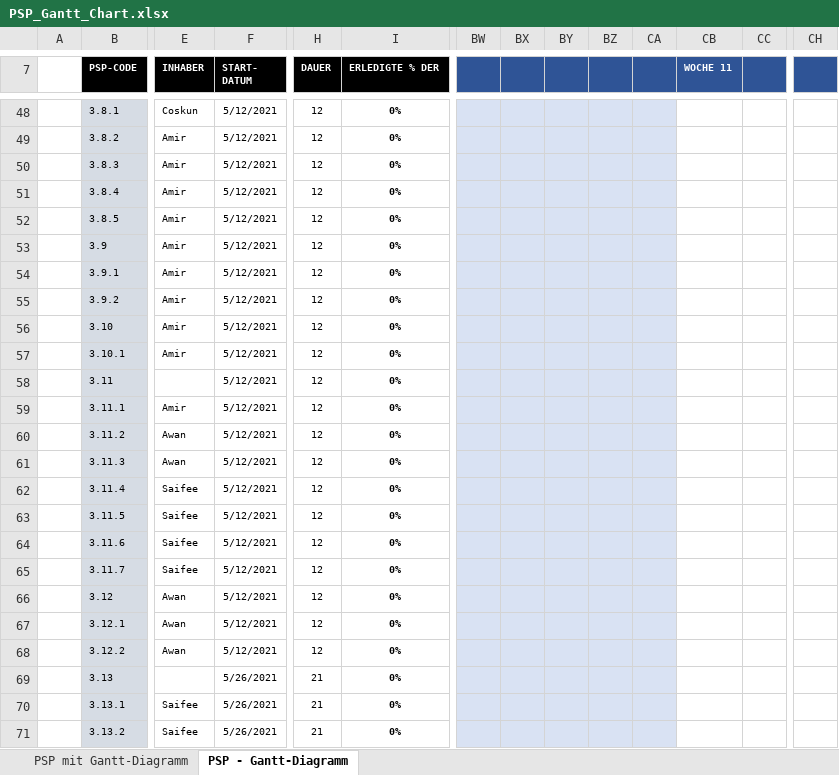
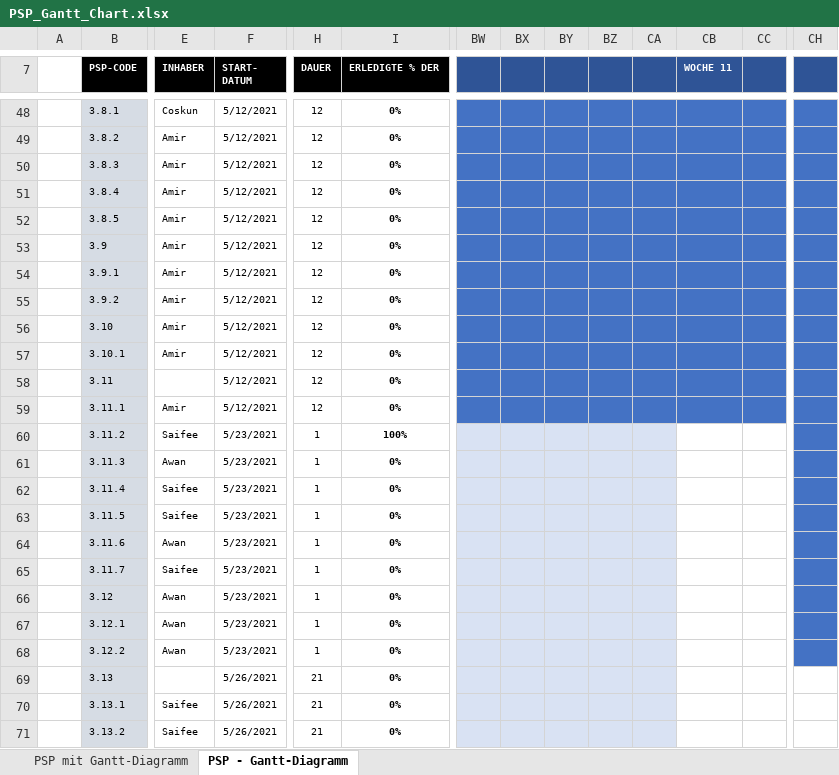
Before and after one commit to farhansaifee/ProjectWebshop, an Excel workbook: Documents/PSP_Gantt_Chart.xlsx, sheet PSP - Gantt-Diagramm, drawn as a sheet; only a part is shown, gaps mark what is left out; values as stored, in another font and other column widths than the file's, no borders; the diff covers the shown part only; the diff names each change by its address in the sheet, - before the commit and + after, or states it on an @@ line.

```diff
--- a/Documents/PSP_Gantt_Chart.xlsx (sheet PSP - Gantt-Diagramm)
+++ b/Documents/PSP_Gantt_Chart.xlsx (sheet PSP - Gantt-Diagramm)
-BW48:CA59 fill: #D9E2F3
+BW48:CA59 fill: #4472C4
-CB48:CH59 fill: none
+CB48:CH59 fill: #4472C4
-E60 (INHABER): Awan
+E60 (INHABER): Saifee
-F60:F68 (START- DATUM): 5/12/2021
+F60:F68 (START- DATUM): 5/23/2021
-H60:H68 (DAUER): 12
+H60:H68 (DAUER): 1
-I60 (ERLEDIGTE % DER): 0%
+I60 (ERLEDIGTE % DER): 100%
-CH60:CH68 fill: none
+CH60:CH68 fill: #4472C4
-E64 (INHABER): Saifee
+E64 (INHABER): Awan
```
Also changed, not shown: cell formats elsewhere in this sheet, 1 other file.
